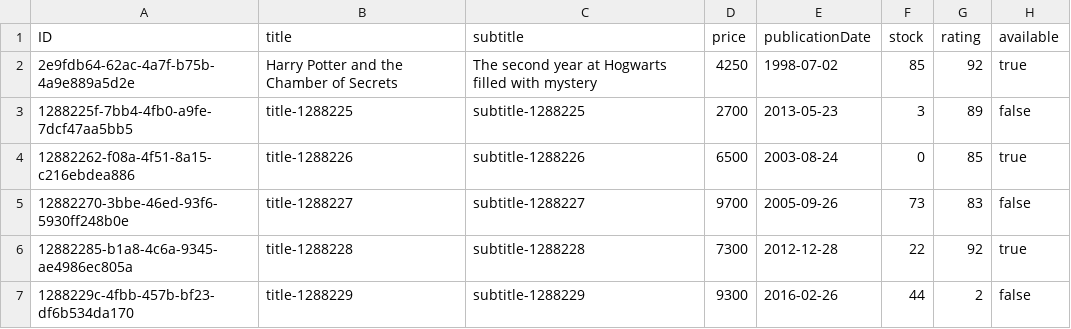
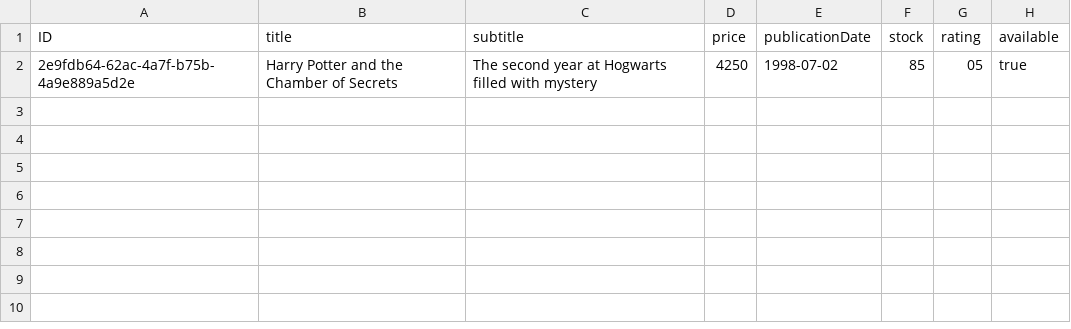
Before and after one commit to joaofreitas91/cap-bookshop, a CSV file: db/data/bookshop-Books.csv, drawn as a sheet.

```diff
--- a/db/data/bookshop-Books.csv
+++ b/db/data/bookshop-Books.csv
@@ -1,7 +1,2 @@
 ID,title,subtitle,price,publicationDate,stock,rating,available
-2e9fdb64-62ac-4a7f-b75b-4a9e889a5d2e,Harry Potter and the Chamber of Secrets,The second year at Hogwarts filled with mystery,4250,1998-07-02,85,92,true
-1288225f-7bb4-4fb0-a9fe-7dcf47aa5bb5,title-1288225,subtitle-1288225,2700,2013-05-23,3,89,false
-12882262-f08a-4f51-8a15-c216ebdea886,title-1288226,subtitle-1288226,6500,2003-08-24,0,85,true
-12882270-3bbe-46ed-93f6-5930ff248b0e,title-1288227,subtitle-1288227,9700,2005-09-26,73,83,false
-12882285-b1a8-4c6a-9345-ae4986ec805a,title-1288228,subtitle-1288228,7300,2012-12-28,22,92,true
-1288229c-4fbb-457b-bf23-df6b534da170,title-1288229,subtitle-1288229,9300,2016-02-26,44,2,false
+2e9fdb64-62ac-4a7f-b75b-4a9e889a5d2e,Harry Potter and the Chamber of Secrets,The second year at Hogwarts filled with mystery,4250,1998-07-02,85,05,true
```
Also changed, not shown: 6 other files.
